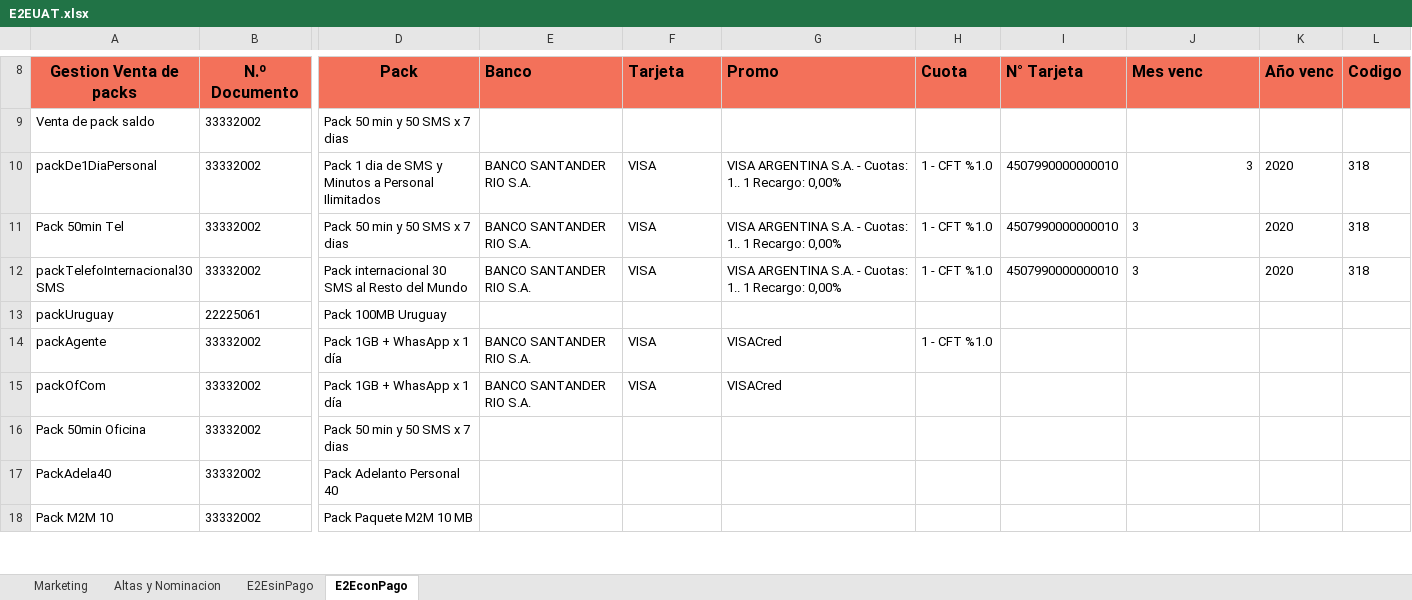
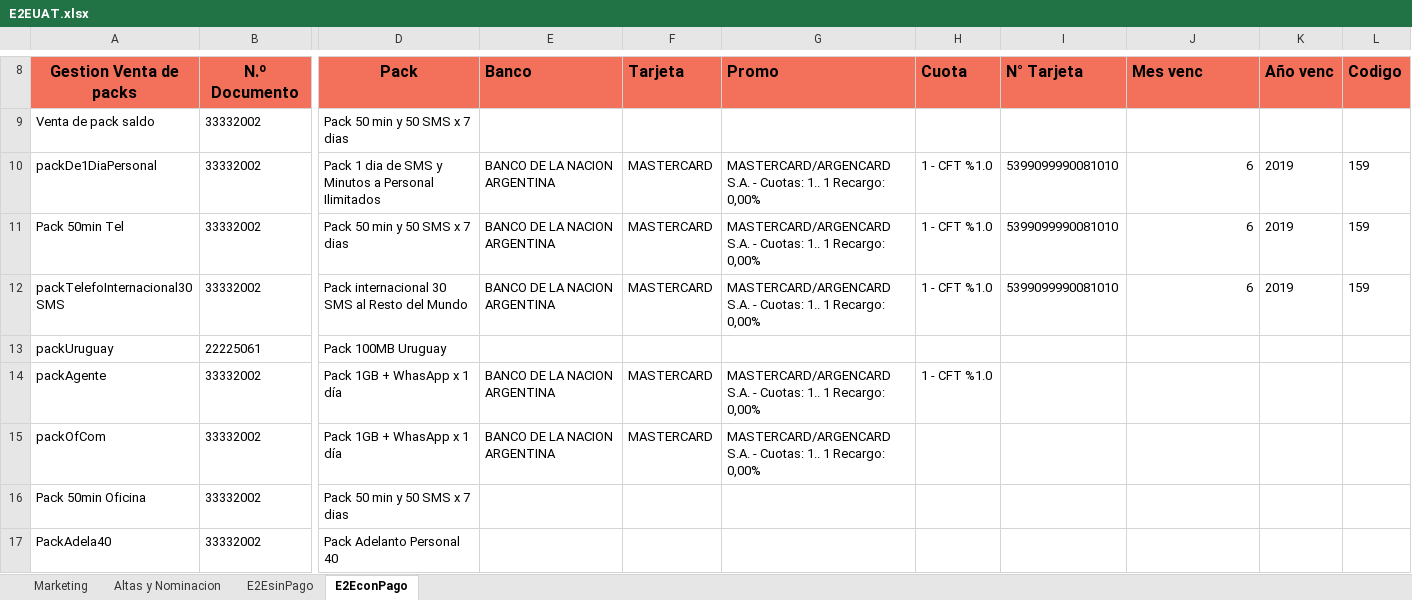
Before and after one commit to FlorangelRC/TelecomProyectoFAN, an Excel workbook: E2EUAT.xlsx, sheet E2EconPago, drawn as a sheet; only a part is shown, gaps mark what is left out; the shorter side is filled out with more unchanged rows; values as stored, in another font and other column widths than the file's, no borders; the diff covers the shown part only; the diff names each change by its address in the sheet, - before the commit and + after, or states it on an @@ line.

```diff
--- a/E2EUAT.xlsx (sheet E2EconPago)
+++ b/E2EUAT.xlsx (sheet E2EconPago)
-E10:E12: BANCO SANTANDER RIO S.A.
+E10:E12: BANCO DE LA NACION ARGENTINA
-F10:F12: VISA
+F10:F12: MASTERCARD
-G10:G12: VISA ARGENTINA S.A. -…
+G10:G12: MASTERCARD/ARGENCARD S.A. -…
-I10:I12: 4507990000000010
+I10:I12: 5399099990081010
-J10:J12: 3
+J10:J12: 6
-K10:K12: 2020
+K10:K12: 2019
-L10:L12: 318
+L10:L12: 159
-J11:J12 alignment: left
+J11:J12 alignment: right
-E14:E15: BANCO SANTANDER RIO S.A.
+E14:E15: BANCO DE LA NACION ARGENTINA
-F14:F15: VISA
+F14:F15: MASTERCARD
-G14:G15: VISACred
+G14:G15: MASTERCARD/ARGENCARD S.A. - Cuotas: 1.. 1 Recargo: 0,00%
```
Also changed, not shown: 35 edited cells and cell formats elsewhere in this sheet, sheet E2EsinPago, 3 other files.
